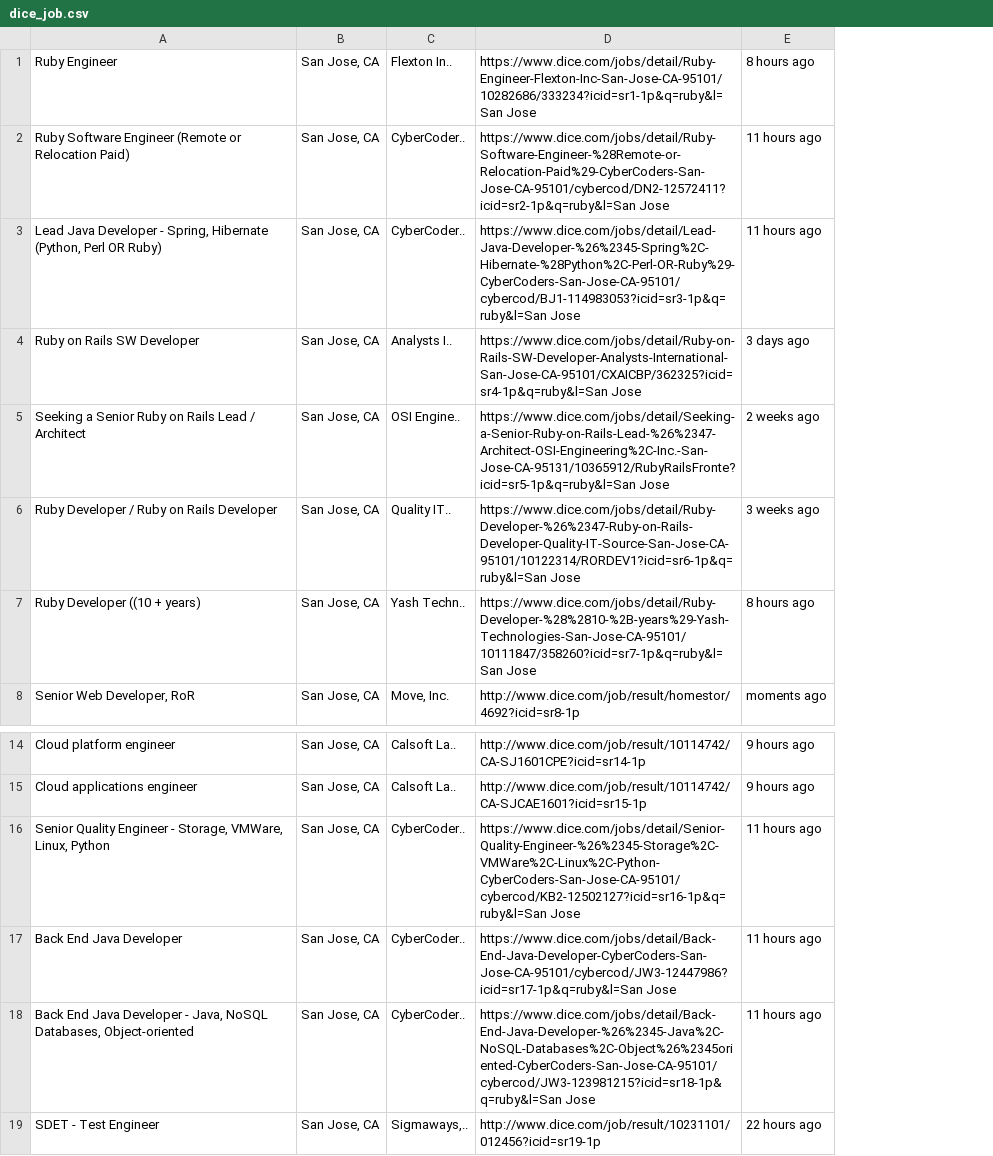
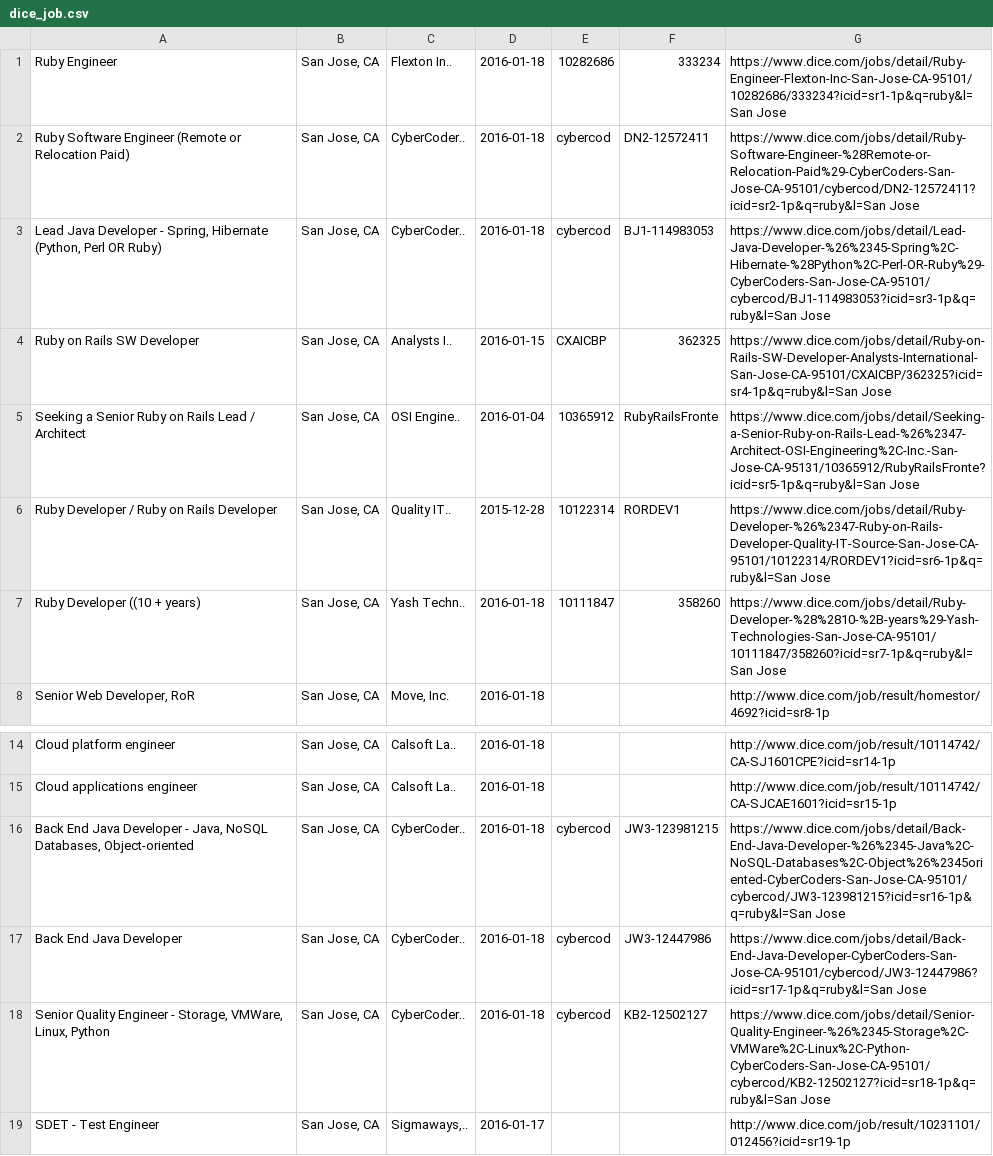
Before and after one commit to vikingeducation/assignment_web_scraper, a CSV file: dice_job.csv, drawn as a sheet; only a part is shown, gaps mark what is left out; removed rows and columns are numbered as before the commit, all else as after; the diff names each change by its address in the sheet, - before the commit and + after, or states it on an @@ line.

```diff
--- a/dice_job.csv
+++ b/dice_job.csv
+column D, rows 1-8: 2016-01-18 | 2016-01-18 | 2016-01-18 | 2016-01-15 | 2016-01-04 | 2015-12-28 | 2016-01-18 | 2016-01-18; rows 14-19: 2016-01-18 | 2016-01-18 | 2016-01-18 | 2016-01-18 | 2016-01-18 | 2016-01-17
+column E, rows 1-7: 10282686 | cybercod | cybercod | CXAICBP | 10365912 | 10122314 | 10111847; rows 16-18: all cybercod
+column F, rows 1-7: 333234 | DN2-12572411 | BJ1-114983053 | 362325 | RubyRailsFronte | RORDEV1 | 358260; rows 16-18: JW3-123981215 | JW3-12447986 | KB2-12502127
-column E, rows 1-8: 8 hours ago | 11 hours ago | 11 hours ago | 3 days ago | 2 weeks ago | 3 weeks ago | 8 hours ago | moments ago; rows 14-19: 9 hours ago | 9 hours ago | 11 hours ago | 11 hours ago | 11 hours ago | 22 hours ago
-A16: Senior Quality Engineer - Storage, VMWare, Linux, Python
+A16: Back End Java Developer - Java, NoSQL Databases, Object-oriented
-G16: https://www.dice.com/jobs/detail/Senior-Quality-Engineer-%26%2345-Storage%2C-VMWare%2C-Linux%2C-Python-CyberCoders-San-Jose-CA-95101/cybercod/KB2-12502127?icid=sr16-1p&q=ruby&l=San Jose
+G16: https://www.dice.com/jobs/detail/Back-End-Java-Developer-%26%2345-Java%2C-NoSQL-Databases%2C-Object%26%2345oriented-CyberCoders-San-Jose-CA-95101/cybercod/JW3-123981215?icid=sr16-1p&q=ruby&l=San Jose
-A18: Back End Java Developer - Java, NoSQL Databases, Object-oriented
+A18: Senior Quality Engineer - Storage, VMWare, Linux, Python
-G18: https://www.dice.com/jobs/detail/Back-End-Java-Developer-%26%2345-Java%2C-NoSQL-Databases%2C-Object%26%2345oriented-CyberCoders-San-Jose-CA-95101/cybercod/JW3-123981215?icid=sr18-1p&q=ruby&l=San Jose
+G18: https://www.dice.com/jobs/detail/Senior-Quality-Engineer-%26%2345-Storage%2C-VMWare%2C-Linux%2C-Python-CyberCoders-San-Jose-CA-95101/cybercod/KB2-12502127?icid=sr18-1p&q=ruby&l=San Jose
```
Also changed, not shown: 2 other files.
